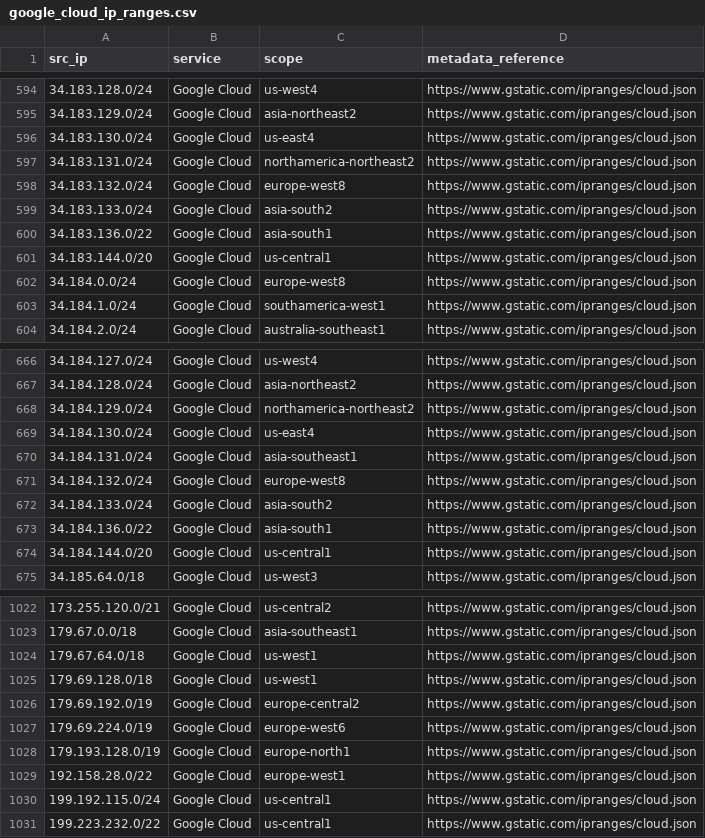
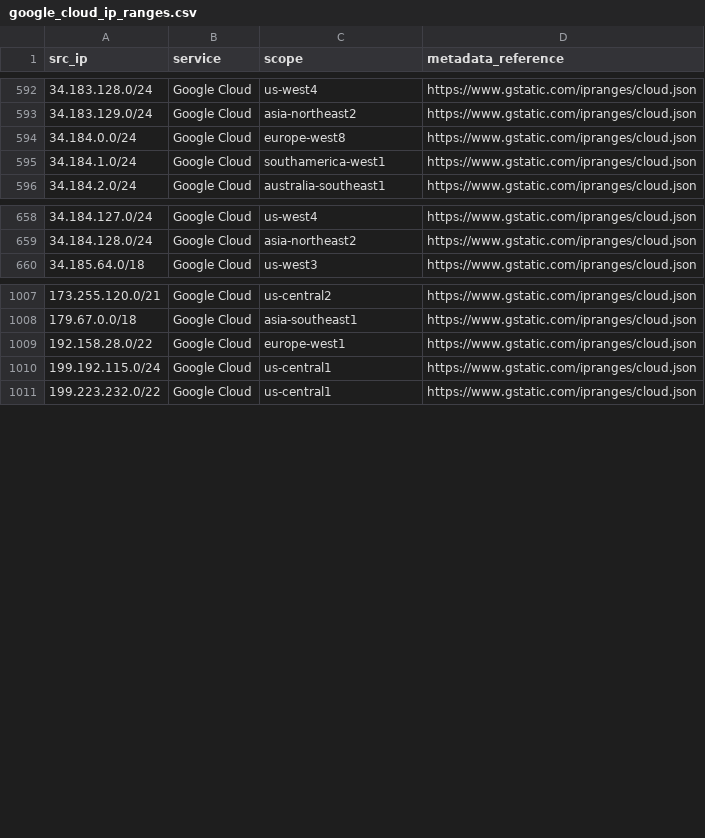
Before and after one commit to hamzajazib/awesome-lists, a CSV file: Lists/Ranges_IP_Address_Company_List/Cloud Hosting Providers/Google/google_cloud_ip_ranges.csv, drawn as a sheet; only a part is shown, gaps mark what is left out; the diff covers the shown part only; the diff names each change by its address in the sheet, - before the commit and + after, or states it on an @@ line.

```diff
--- a/Lists/Ranges_IP_Address_Company_List/Cloud Hosting Providers/Google/google_cloud_ip_ranges.csv
+++ b/Lists/Ranges_IP_Address_Company_List/Cloud Hosting Providers/Google/google_cloud_ip_ranges.csv
-row 596: 34.183.130.0/24 | Google Cloud | us-east4 | https://www.gstatic.com/ipranges/cloud.json
-row 597: 34.183.131.0/24 | Google Cloud | northamerica-northeast2 | https://www.gstatic.com/ipranges/cloud.json
-row 598: 34.183.132.0/24 | Google Cloud | europe-west8 | https://www.gstatic.com/ipranges/cloud.json
-row 599: 34.183.133.0/24 | Google Cloud | asia-south2 | https://www.gstatic.com/ipranges/cloud.json
-row 600: 34.183.136.0/22 | Google Cloud | asia-south1 | https://www.gstatic.com/ipranges/cloud.json
-row 601: 34.183.144.0/20 | Google Cloud | us-central1 | https://www.gstatic.com/ipranges/cloud.json
-row 668: 34.184.129.0/24 | Google Cloud | northamerica-northeast2 | https://www.gstatic.com/ipranges/cloud.json
-row 669: 34.184.130.0/24 | Google Cloud | us-east4 | https://www.gstatic.com/ipranges/cloud.json
-row 670: 34.184.131.0/24 | Google Cloud | asia-southeast1 | https://www.gstatic.com/ipranges/cloud.json
-row 671: 34.184.132.0/24 | Google Cloud | europe-west8 | https://www.gstatic.com/ipranges/cloud.json
-row 672: 34.184.133.0/24 | Google Cloud | asia-south2 | https://www.gstatic.com/ipranges/cloud.json
-row 673: 34.184.136.0/22 | Google Cloud | asia-south1 | https://www.gstatic.com/ipranges/cloud.json
-row 674: 34.184.144.0/20 | Google Cloud | us-central1 | https://www.gstatic.com/ipranges/cloud.json
-row 1024: 179.67.64.0/18 | Google Cloud | us-west1 | https://www.gstatic.com/ipranges/cloud.json
-row 1025: 179.69.128.0/18 | Google Cloud | us-west1 | https://www.gstatic.com/ipranges/cloud.json
-row 1026: 179.69.192.0/19 | Google Cloud | europe-central2 | https://www.gstatic.com/ipranges/cloud.json
-row 1027: 179.69.224.0/19 | Google Cloud | europe-west6 | https://www.gstatic.com/ipranges/cloud.json
-row 1028: 179.193.128.0/19 | Google Cloud | europe-north1 | https://www.gstatic.com/ipranges/cloud.json
```
Also changed, not shown: 2 removed rows elsewhere in this file.
